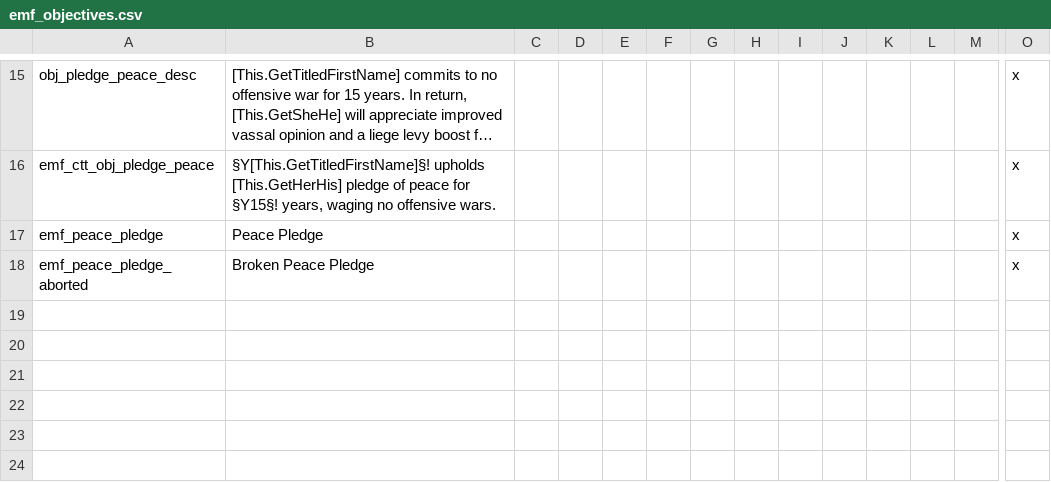
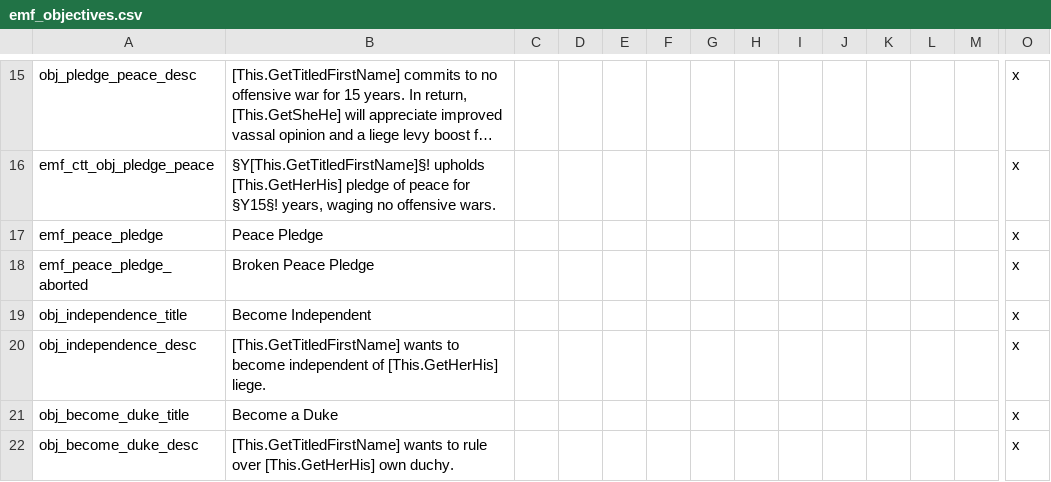
Before and after one commit to EMFTeam/EMF, a CSV file: EMF/localisation/emf_objectives.csv, drawn as a sheet; only a part is shown, gaps mark what is left out; long unchanged cells end in …; rows hold the shown columns only; the diff names each change by its address in the sheet, - before the commit and + after, or states it on an @@ line.

Commit message:
added "Become Independent" and "Become a Duke" ambitions

```diff
--- a/EMF/localisation/emf_objectives.csv
+++ b/EMF/localisation/emf_objectives.csv
+row 19: obj_independence_title | Become Independent |  |  |  |  |  |  |  |  |  |  |  | x
+row 20: obj_independence_desc | [This.GetTitledFirstName] wants to become independent of [This.GetHerHis] liege. |  |  |  |  |  |  |  |  |  |  |  | x
+row 21: obj_become_duke_title | Become a Duke |  |  |  |  |  |  |  |  |  |  |  | x
+row 22: obj_become_duke_desc | [This.GetTitledFirstName] wants to rule over [This.GetHerHis] own duchy. |  |  |  |  |  |  |  |  |  |  |  | x
```
Also changed, not shown: 4 other files.
